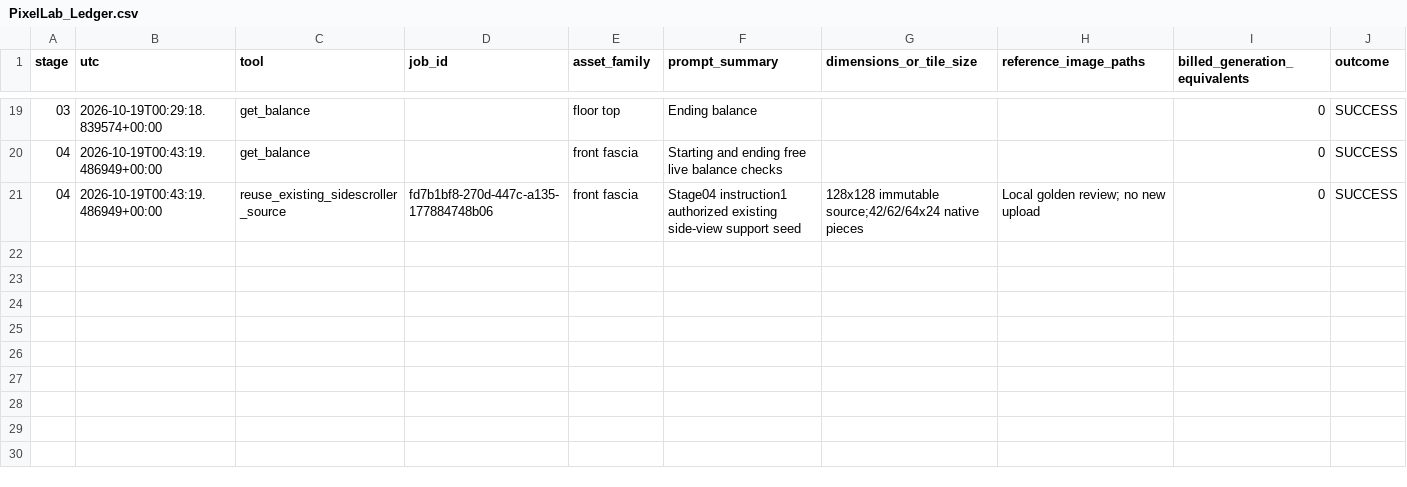
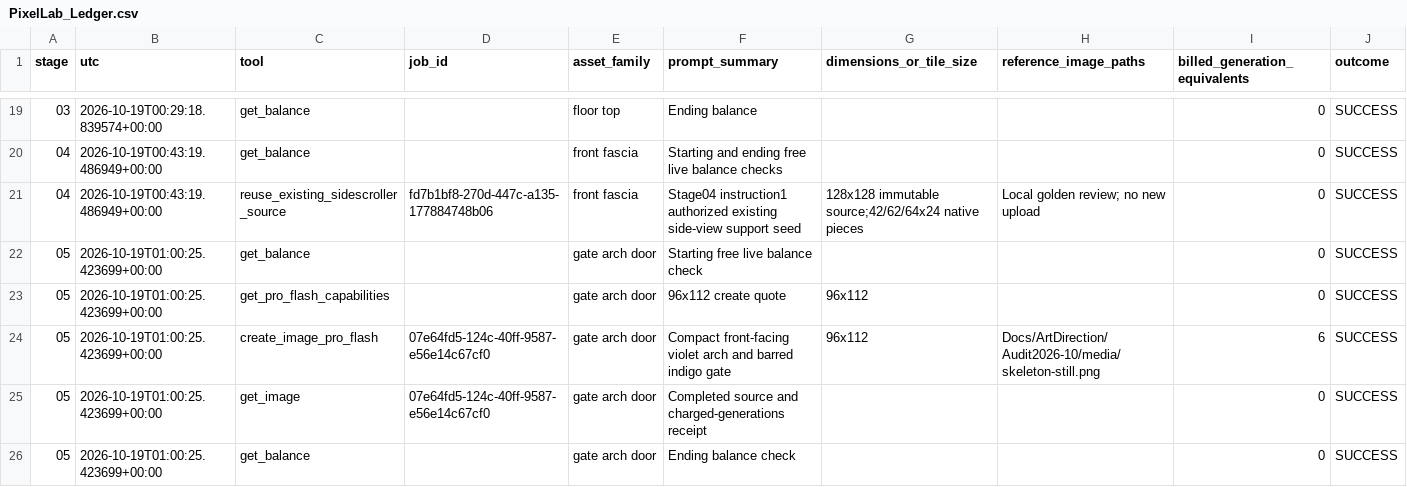
Before and after one commit to PlatFll/Dungeon-Matcher, a CSV file: ArtSource/DungeonPixelLab/Progress/PixelLab_Ledger.csv, drawn as a sheet; only a part is shown, gaps mark what is left out; rows hold the shown columns only; the diff names each change by its address in the sheet, - before the commit and + after, or states it on an @@ line.

Commit message:
Add Stage 05 PixelLab gate and native arch kit

```diff
--- a/ArtSource/DungeonPixelLab/Progress/PixelLab_Ledger.csv
+++ b/ArtSource/DungeonPixelLab/Progress/PixelLab_Ledger.csv
+row 22: 05 | 2026-10-19T01:00:25.423699+00:00 | get_balance |  | gate arch door | Starting free live balance check |  |  | 0 | SUCCESS
+row 23: 05 | 2026-10-19T01:00:25.423699+00:00 | get_pro_flash_capabilities |  | gate arch door | 96x112 create quote | 96x112 |  | 0 | SUCCESS
+row 24: 05 | 2026-10-19T01:00:25.423699+00:00 | create_image_pro_flash | 07e64fd5-124c-40ff-9587-e56e14c67cf0 | gate arch door | Compact front-facing violet arch and barred indigo gate | 96x112 | Docs/ArtDirection/Audit2026-10/media/skeleton-still.png | 6 | SUCCESS
+row 25: 05 | 2026-10-19T01:00:25.423699+00:00 | get_image | 07e64fd5-124c-40ff-9587-e56e14c67cf0 | gate arch door | Completed source and charged-generations receipt |  |  | 0 | SUCCESS
+row 26: 05 | 2026-10-19T01:00:25.423699+00:00 | get_balance |  | gate arch door | Ending balance check |  |  | 0 | SUCCESS
```
Also changed, not shown: 53 other files.
